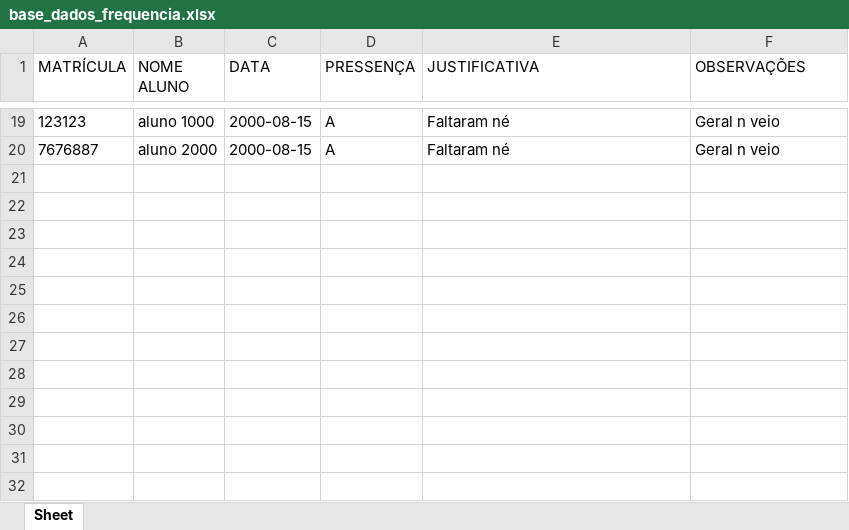
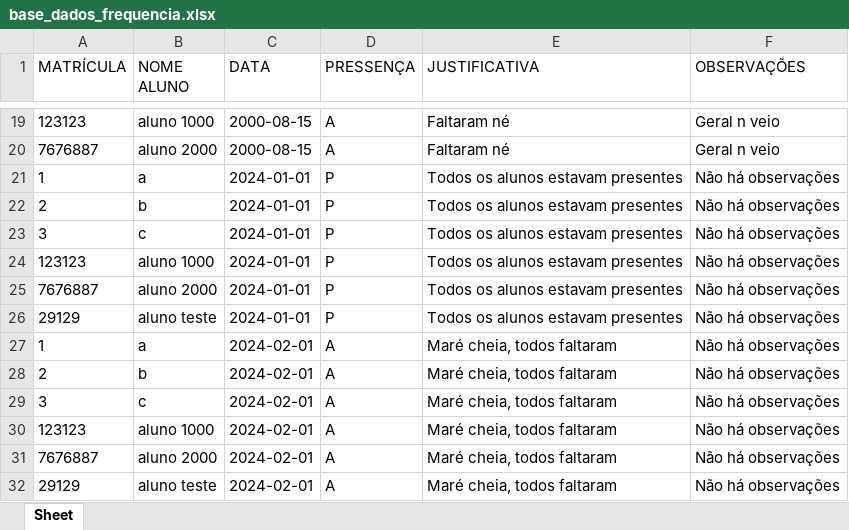
Before and after one commit to renanrmoreira/Ludus---Alpha, an Excel workbook: base_dados_frequencia.xlsx, sheet Sheet, drawn as a sheet; only a part is shown, gaps mark what is left out; values as stored, in another font and other column widths than the file's, no borders; the diff names each change by its address in the sheet, - before the commit and + after, or states it on an @@ line.

```diff
--- a/base_dados_frequencia.xlsx (sheet Sheet)
+++ b/base_dados_frequencia.xlsx (sheet Sheet)
+row 21: 1 | a | 2024-01-01 | P | Todos os alunos estavam presentes | Não há observações
+row 22: 2 | b | 2024-01-01 | P | Todos os alunos estavam presentes | Não há observações
+row 23: 3 | c | 2024-01-01 | P | Todos os alunos estavam presentes | Não há observações
+row 24: 123123 | aluno 1000 | 2024-01-01 | P | Todos os alunos estavam presentes | Não há observações
+row 25: 7676887 | aluno 2000 | 2024-01-01 | P | Todos os alunos estavam presentes | Não há observações
+row 26: 29129 | aluno teste | 2024-01-01 | P | Todos os alunos estavam presentes | Não há observações
+row 27: 1 | a | 2024-02-01 | A | Maré cheia, todos faltaram | Não há observações
+row 28: 2 | b | 2024-02-01 | A | Maré cheia, todos faltaram | Não há observações
+row 29: 3 | c | 2024-02-01 | A | Maré cheia, todos faltaram | Não há observações
+row 30: 123123 | aluno 1000 | 2024-02-01 | A | Maré cheia, todos faltaram | Não há observações
+row 31: 7676887 | aluno 2000 | 2024-02-01 | A | Maré cheia, todos faltaram | Não há observações
+row 32: 29129 | aluno teste | 2024-02-01 | A | Maré cheia, todos faltaram | Não há observações
```
Also changed, not shown: base_dados_alunos.xlsx, 4 other files.
